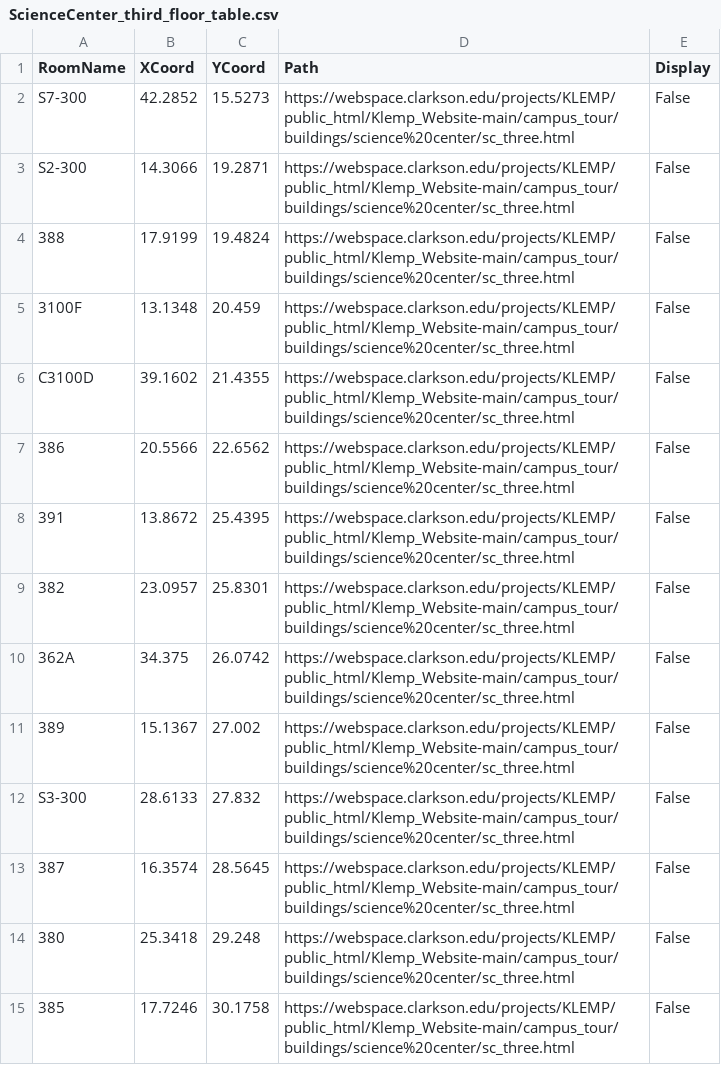
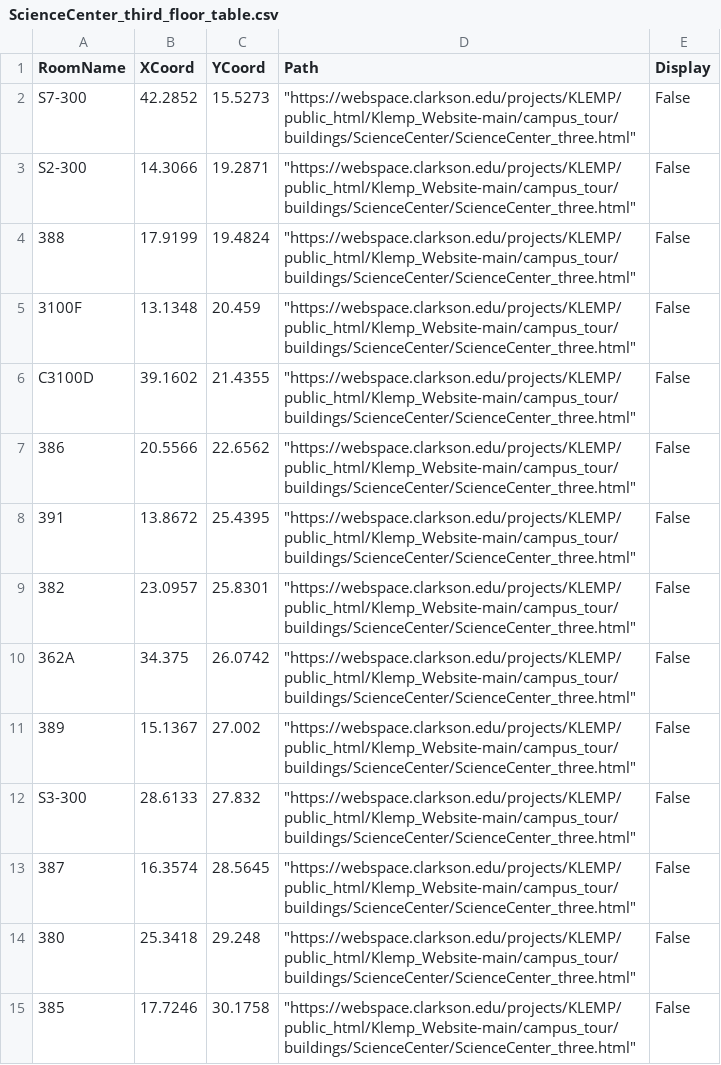
Before and after one commit to 0dink/Klemp_Website, a CSV file: campus_tour/CSV_files/ScienceCenter_third_floor_table.csv, drawn as a sheet; only a part is shown; the diff covers the shown part only.

```diff
--- a/campus_tour/CSV_files/ScienceCenter_third_floor_table.csv
+++ b/campus_tour/CSV_files/ScienceCenter_third_floor_table.csv
@@ -1,15 +1,15 @@
 RoomName,XCoord,YCoord,Path,Display
-S7-300,42.2852,15.5273,https://webspace.clarkson.edu/projects/KLEMP/public_html/Klemp_Website-main/campus_tour/buildings/science%20center/sc_three.html,False
-S2-300,14.3066,19.2871,https://webspace.clarkson.edu/projects/KLEMP/public_html/Klemp_Website-main/campus_tour/buildings/science%20center/sc_three.html,False
-388,17.9199,19.4824,https://webspace.clarkson.edu/projects/KLEMP/public_html/Klemp_Website-main/campus_tour/buildings/science%20center/sc_three.html,False
-3100F,13.1348,20.459,https://webspace.clarkson.edu/projects/KLEMP/public_html/Klemp_Website-main/campus_tour/buildings/science%20center/sc_three.html,False
-C3100D,39.1602,21.4355,https://webspace.clarkson.edu/projects/KLEMP/public_html/Klemp_Website-main/campus_tour/buildings/science%20center/sc_three.html,False
-386,20.5566,22.6562,https://webspace.clarkson.edu/projects/KLEMP/public_html/Klemp_Website-main/campus_tour/buildings/science%20center/sc_three.html,False
-391,13.8672,25.4395,https://webspace.clarkson.edu/projects/KLEMP/public_html/Klemp_Website-main/campus_tour/buildings/science%20center/sc_three.html,False
-382,23.0957,25.8301,https://webspace.clarkson.edu/projects/KLEMP/public_html/Klemp_Website-main/campus_tour/buildings/science%20center/sc_three.html,False
-362A,34.375,26.0742,https://webspace.clarkson.edu/projects/KLEMP/public_html/Klemp_Website-main/campus_tour/buildings/science%20center/sc_three.html,False
-389,15.1367,27.002,https://webspace.clarkson.edu/projects/KLEMP/public_html/Klemp_Website-main/campus_tour/buildings/science%20center/sc_three.html,False
-S3-300,28.6133,27.832,https://webspace.clarkson.edu/projects/KLEMP/public_html/Klemp_Website-main/campus_tour/buildings/science%20center/sc_three.html,False
-387,16.3574,28.5645,https://webspace.clarkson.edu/projects/KLEMP/public_html/Klemp_Website-main/campus_tour/buildings/science%20center/sc_three.html,False
-380,25.3418,29.248,https://webspace.clarkson.edu/projects/KLEMP/public_html/Klemp_Website-main/campus_tour/buildings/science%20center/sc_three.html,False
-385,17.7246,30.1758,https://webspace.clarkson.edu/projects/KLEMP/public_html/Klemp_Website-main/campus_tour/buildings/science%20center/sc_three.html,False
+S7-300,42.2852,15.5273,"""https://webspace.clarkson.edu/projects/KLEMP/public_html/Klemp_Website-main/campus_tour/buildings/ScienceCenter/ScienceCenter_three.html""",False
+S2-300,14.3066,19.2871,"""https://webspace.clarkson.edu/projects/KLEMP/public_html/Klemp_Website-main/campus_tour/buildings/ScienceCenter/ScienceCenter_three.html""",False
+388,17.9199,19.4824,"""https://webspace.clarkson.edu/projects/KLEMP/public_html/Klemp_Website-main/campus_tour/buildings/ScienceCenter/ScienceCenter_three.html""",False
+3100F,13.1348,20.459,"""https://webspace.clarkson.edu/projects/KLEMP/public_html/Klemp_Website-main/campus_tour/buildings/ScienceCenter/ScienceCenter_three.html""",False
+C3100D,39.1602,21.4355,"""https://webspace.clarkson.edu/projects/KLEMP/public_html/Klemp_Website-main/campus_tour/buildings/ScienceCenter/ScienceCenter_three.html""",False
+386,20.5566,22.6562,"""https://webspace.clarkson.edu/projects/KLEMP/public_html/Klemp_Website-main/campus_tour/buildings/ScienceCenter/ScienceCenter_three.html""",False
+391,13.8672,25.4395,"""https://webspace.clarkson.edu/projects/KLEMP/public_html/Klemp_Website-main/campus_tour/buildings/ScienceCenter/ScienceCenter_three.html""",False
+382,23.0957,25.8301,"""https://webspace.clarkson.edu/projects/KLEMP/public_html/Klemp_Website-main/campus_tour/buildings/ScienceCenter/ScienceCenter_three.html""",False
+362A,34.375,26.0742,"""https://webspace.clarkson.edu/projects/KLEMP/public_html/Klemp_Website-main/campus_tour/buildings/ScienceCenter/ScienceCenter_three.html""",False
+389,15.1367,27.002,"""https://webspace.clarkson.edu/projects/KLEMP/public_html/Klemp_Website-main/campus_tour/buildings/ScienceCenter/ScienceCenter_three.html""",False
+S3-300,28.6133,27.832,"""https://webspace.clarkson.edu/projects/KLEMP/public_html/Klemp_Website-main/campus_tour/buildings/ScienceCenter/ScienceCenter_three.html""",False
+387,16.3574,28.5645,"""https://webspace.clarkson.edu/projects/KLEMP/public_html/Klemp_Website-main/campus_tour/buildings/ScienceCenter/ScienceCenter_three.html""",False
+380,25.3418,29.248,"""https://webspace.clarkson.edu/projects/KLEMP/public_html/Klemp_Website-main/campus_tour/buildings/ScienceCenter/ScienceCenter_three.html""",False
+385,17.7246,30.1758,"""https://webspace.clarkson.edu/projects/KLEMP/public_html/Klemp_Website-main/campus_tour/buildings/ScienceCenter/ScienceCenter_three.html""",False
```
Also changed, not shown: 89 edited cells elsewhere in this file, campus_tour/CSV_files/CAMP_second_floor_table.csv, campus_tour/CSV_files/ERC_first_floor_table.csv, 4 other files.
